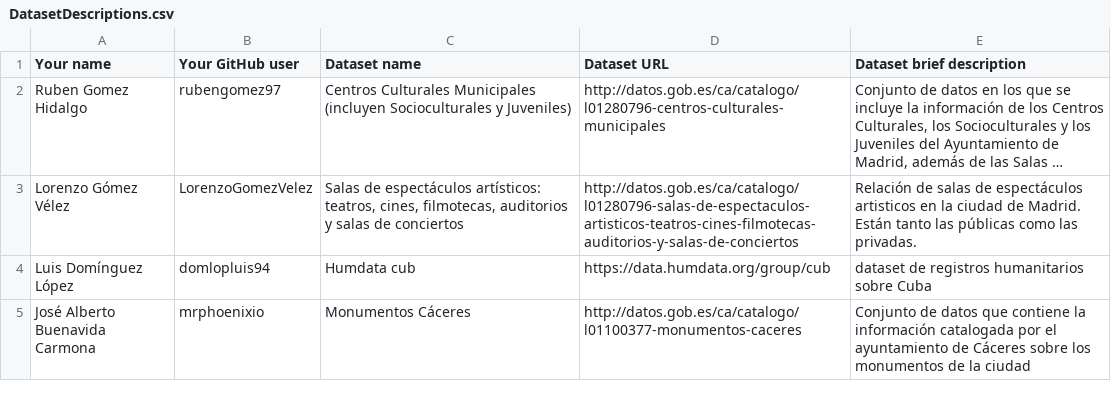
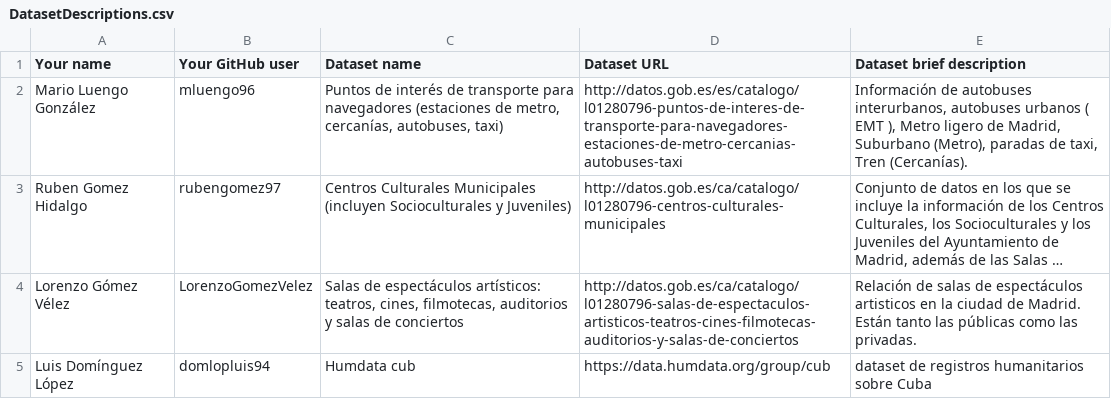
Before and after one commit to tmiranda1994/Curso2018-2019, a CSV file: Assignment1/DatasetDescriptions.csv, drawn as a sheet; only a part is shown; the shorter side is filled out with more unchanged rows; long unchanged cells end in …; the diff names each change by its address in the sheet, - before the commit and + after, or states it on an @@ line.

Commit message:
Commit Mario Luengo

```diff
--- a/Assignment1/DatasetDescriptions.csv
+++ b/Assignment1/DatasetDescriptions.csv
+row 2: Mario Luengo González | mluengo96 | Puntos de interés de transporte para navegadores (estaciones de metro, cercanías, autobuses, taxi) | http://datos.gob.es/es/catalogo/l01280796-puntos-de-interes-de-transporte-para-navegadores-estaciones-de-metro-cercanias-autobuses-taxi | Información de autobuses interurbanos, autobuses urbanos ( EMT ), Metro ligero de Madrid, Suburbano (Metro), paradas de taxi, Tren (Cercanías).
```
